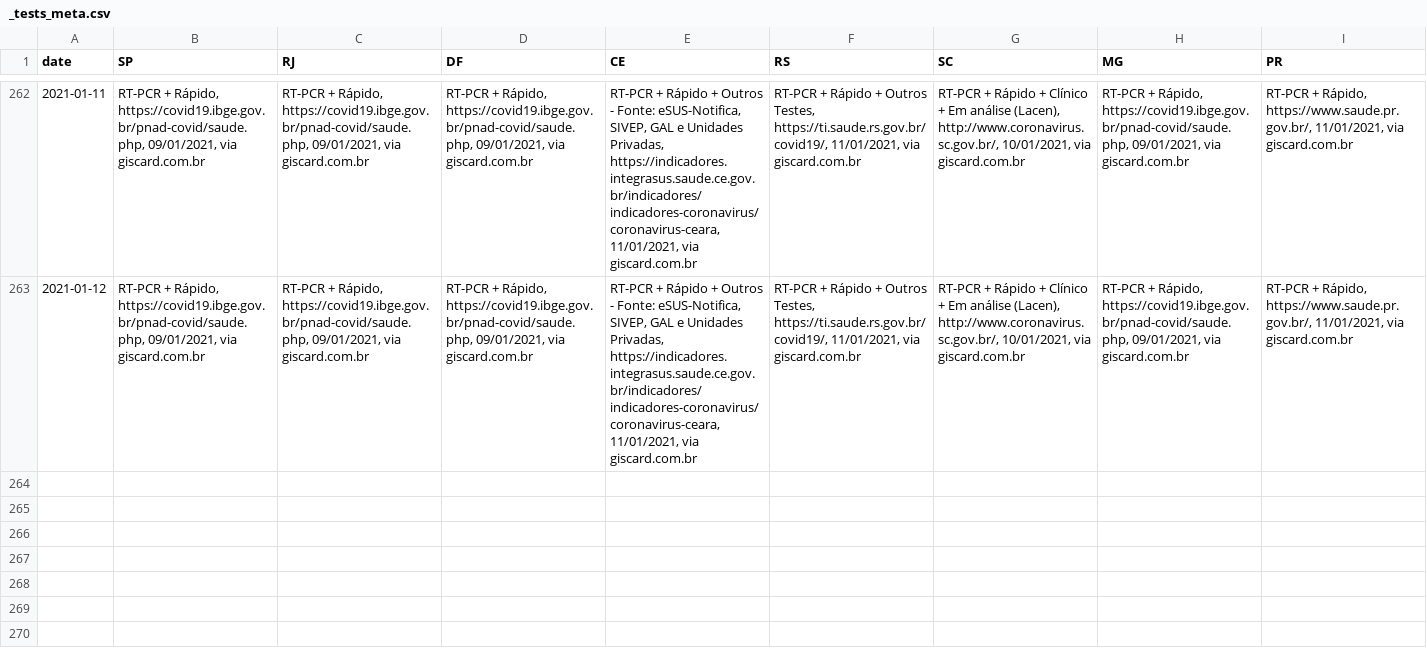
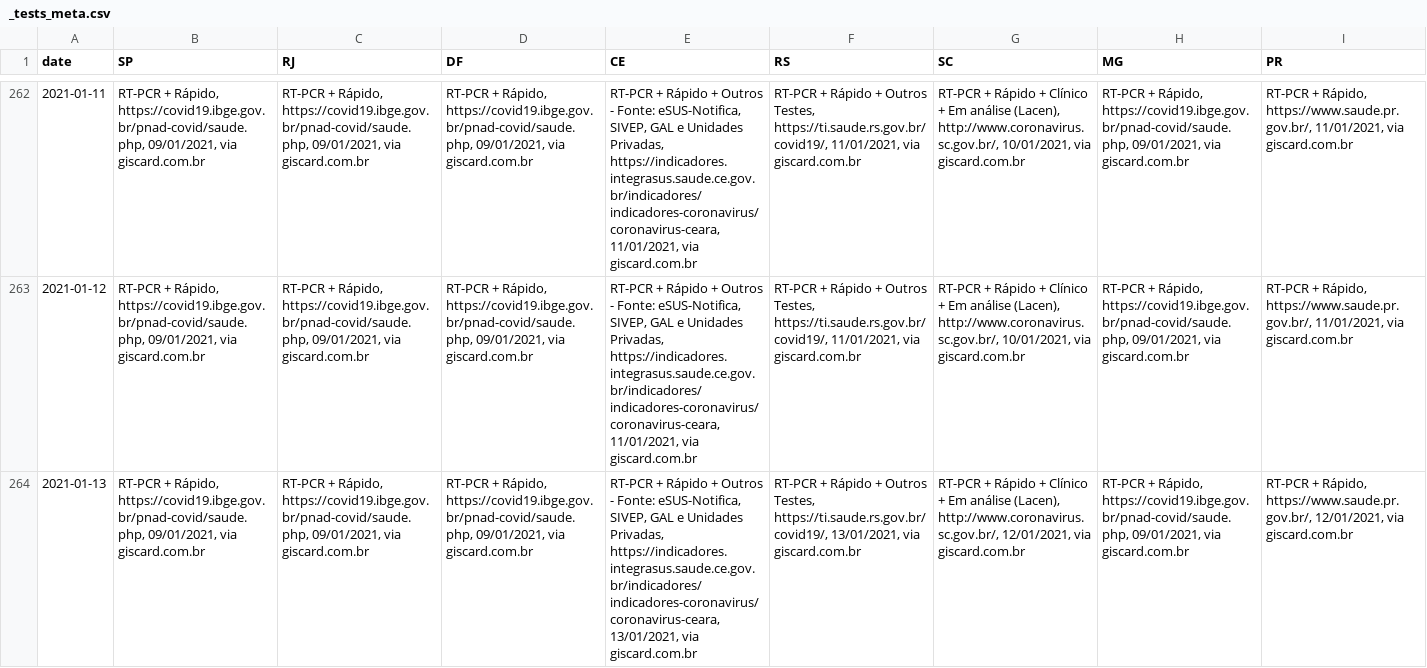
Before and after one commit to spdrio/covid19br, a CSV file: _tests_meta.csv, drawn as a sheet; only a part is shown, gaps mark what is left out; rows hold the shown columns only; the diff names each change by its address in the sheet, - before the commit and + after, or states it on an @@ line.

```diff
--- a/_tests_meta.csv
+++ b/_tests_meta.csv
+row 264: 2021-01-13 | RT-PCR + Rápido, https://covid19.ibge.gov.br/pnad-covid/saude.php, 09/01/2021, via giscard.com.br | RT-PCR + Rápido, https://covid19.ibge.gov.br/pnad-covid/saude.php, 09/01/2021, via giscard.com.br | RT-PCR + Rápido, https://covid19.ibge.gov.br/pnad-covid/saude.php, 09/01/2021, via giscard.com.br | RT-PCR + Rápido + Outros - Fonte: eSUS-Notifica, SIVEP, GAL e Unidades Privadas, https://indicadores.integrasus.saude.ce.gov.br/indicadores/indicadores-coronavirus/coronavirus-ceara, 13/01/2021, via giscard.com.br | RT-PCR + Rápido + Outros Testes, https://ti.saude.rs.gov.br/covid19/, 13/01/2021, via giscard.com.br | RT-PCR + Rápido + Clínico + Em análise (Lacen), http://www.coronavirus.sc.gov.br/, 12/01/2021, via giscard.com.br | RT-PCR + Rápido, https://covid19.ibge.gov.br/pnad-covid/saude.php, 09/01/2021, via giscard.com.br | RT-PCR + Rápido, https://www.saude.pr.gov.br/, 12/01/2021, via giscard.com.br
```
Also changed, not shown: cases-brazil-cities.csv, cases-brazil-states.csv, 5 other files.
